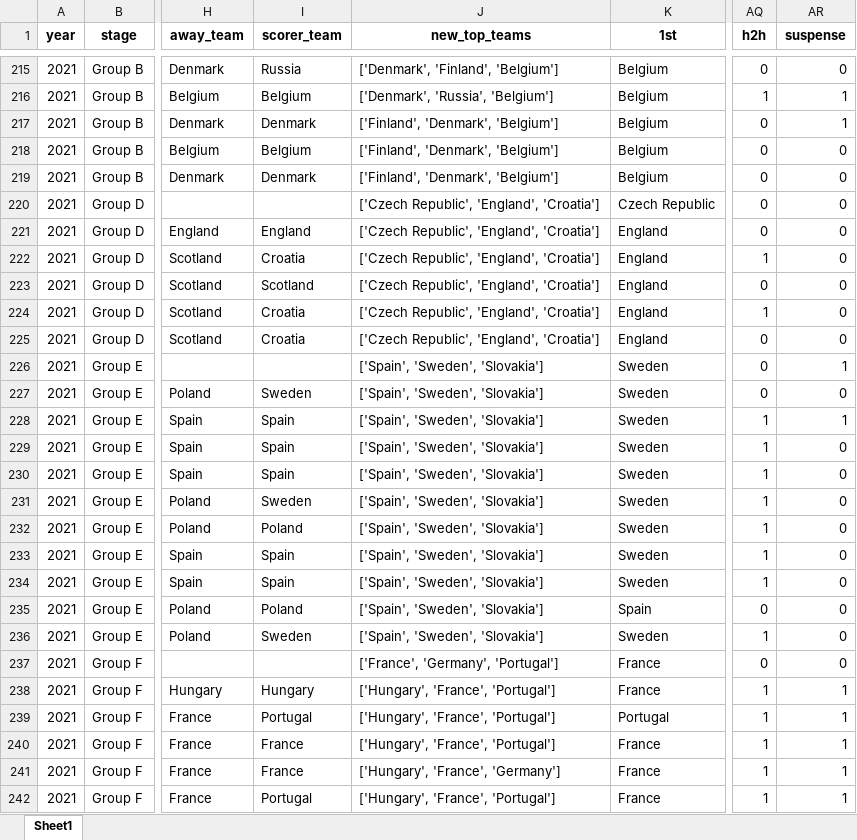
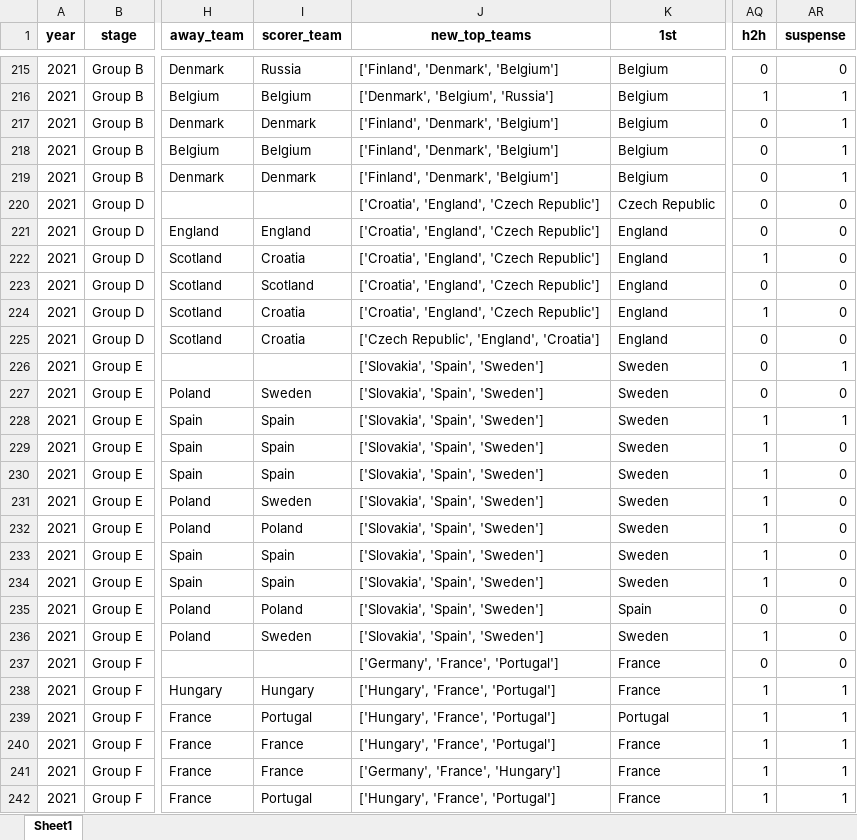
Before and after one commit to AEGDDI/tiebreak_wc, an Excel workbook: data/out/wiki/men/uefa/eu/goals_eu_uefa.xlsx, sheet Sheet1, drawn as a sheet; only a part is shown, gaps mark what is left out; values as stored, in another font and other column widths than the file's, no borders; the diff covers the shown part only; the diff names each change by its address in the sheet, - before the commit and + after, or states it on an @@ line.

```diff
--- a/data/out/wiki/men/uefa/eu/goals_eu_uefa.xlsx (sheet Sheet1)
+++ b/data/out/wiki/men/uefa/eu/goals_eu_uefa.xlsx (sheet Sheet1)
-J215 (new_top_teams): ['Denmark', 'Finland', 'Belgium']
+J215 (new_top_teams): ['Finland', 'Denmark', 'Belgium']
-J216 (new_top_teams): ['Denmark', 'Russia', 'Belgium']
+J216 (new_top_teams): ['Denmark', 'Belgium', 'Russia']
-AR218:AR219 (suspense): 0
+AR218:AR219 (suspense): 1
-J220:J224 (new_top_teams): ['Czech Republic', 'England', 'Croatia']
+J220:J224 (new_top_teams): ['Croatia', 'England', 'Czech Republic']
-J226:J236 (new_top_teams): ['Spain', 'Sweden', 'Slovakia']
+J226:J236 (new_top_teams): ['Slovakia', 'Spain', 'Sweden']
-J237 (new_top_teams): ['France', 'Germany', 'Portugal']
+J237 (new_top_teams): ['Germany', 'France', 'Portugal']
-J241 (new_top_teams): ['Hungary', 'France', 'Germany']
+J241 (new_top_teams): ['Germany', 'France', 'Hungary']
```
Also changed, not shown: 155 edited cells elsewhere in this sheet, data/out/wiki/men/uefa/eu/before_last_eu_uefa.xlsx, data/out/wiki/men/uefa/eu/mbm_eu_uefa.xlsx, 4 other files.
